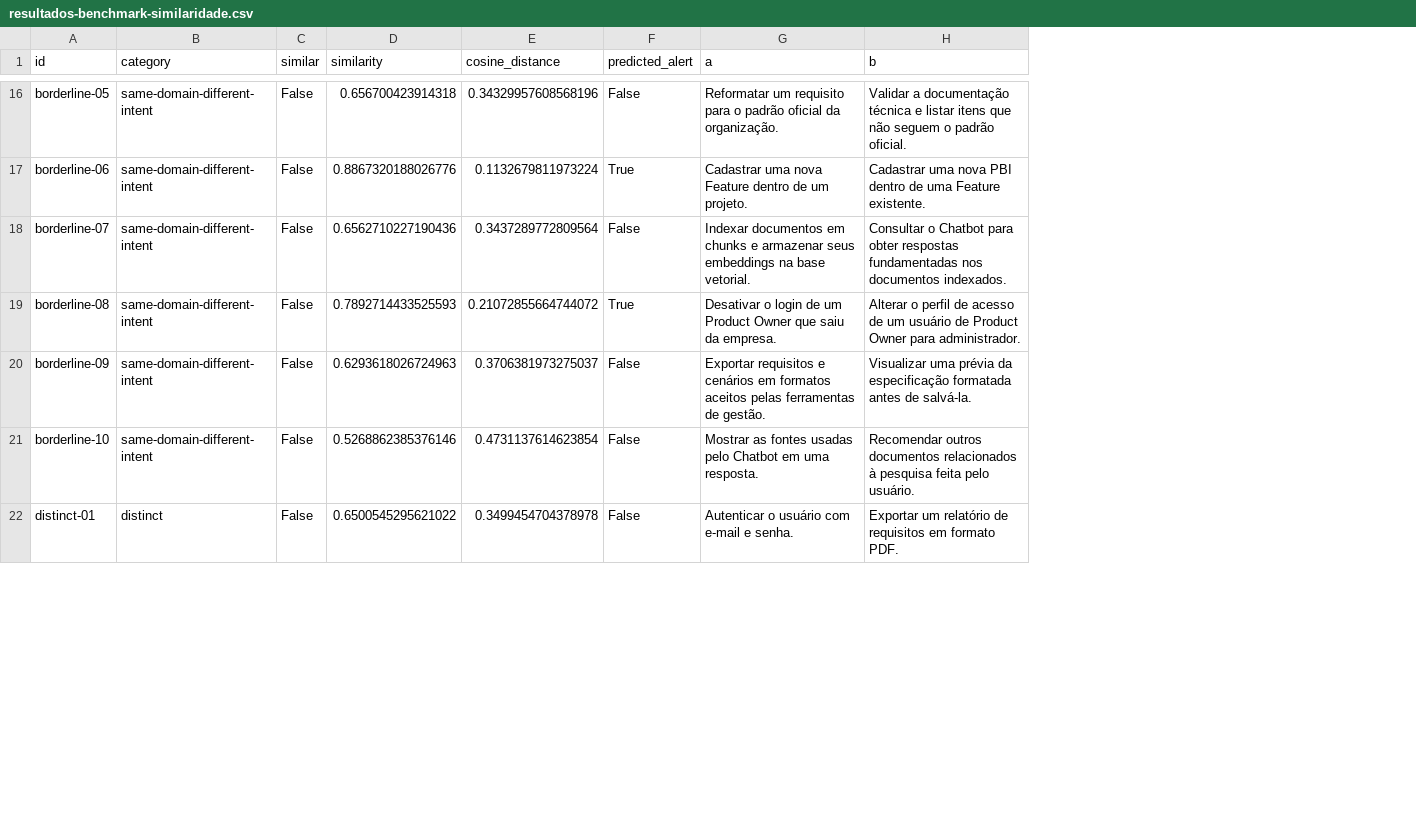
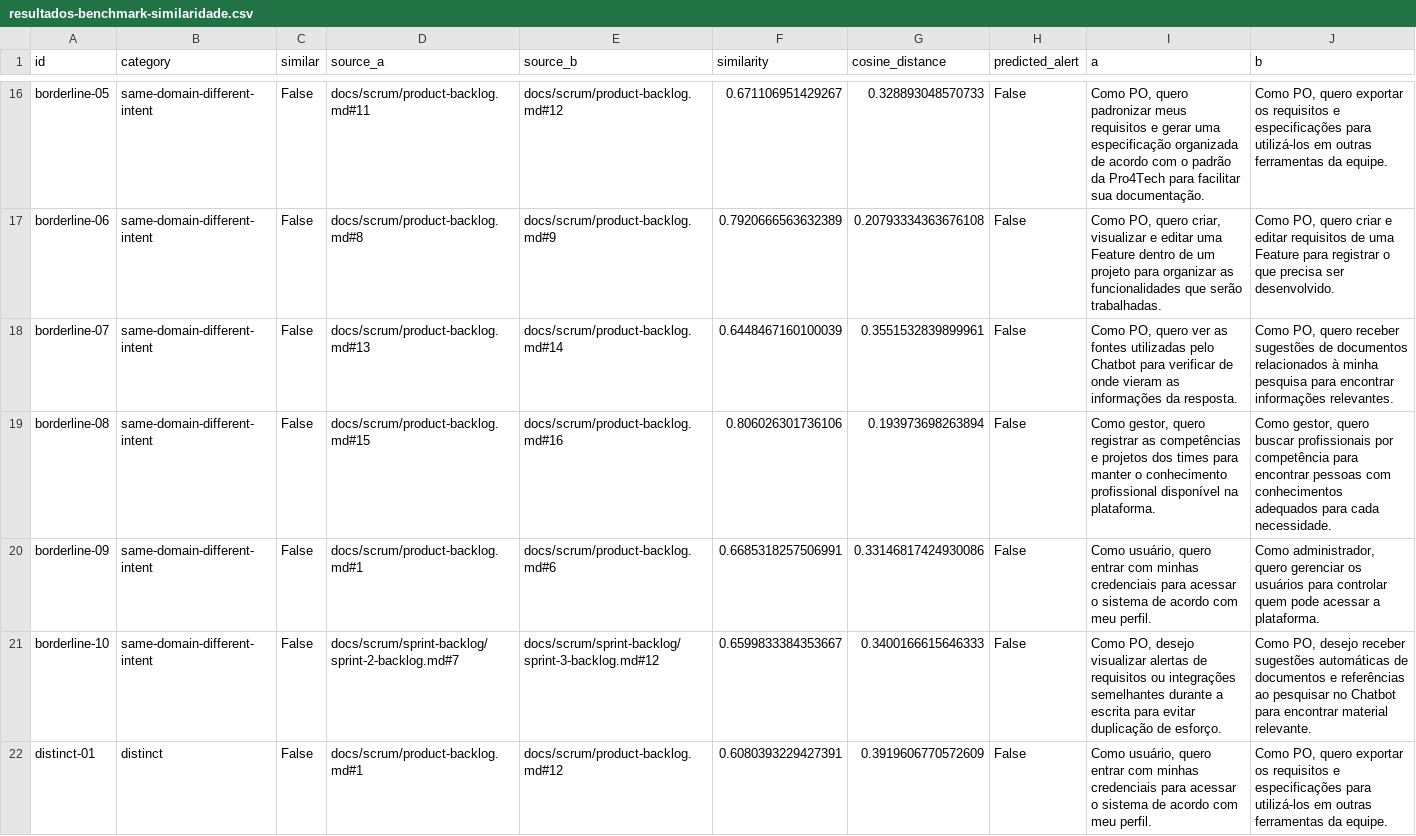
Before and after one commit to dottecteam/AI4PO, a CSV file: docs/technical-docs/resultados-benchmark-similaridade.csv, drawn as a sheet; only a part is shown, gaps mark what is left out; addresses are those after the commit; the diff covers the shown part only; the diff names each change by its address in the sheet, - before the commit and + after, or states it on an @@ line.

Commit message:
feat(#7-1): Recalibragem do limite de similaridade com requisitos reais

```diff
--- a/docs/technical-docs/resultados-benchmark-similaridade.csv
+++ b/docs/technical-docs/resultados-benchmark-similaridade.csv
+column D (source_a), rows 16-22: docs/scrum/product-backlog.md#11 | docs/scrum/product-backlog.md#8 | docs/scrum/product-backlog.md#13 | docs/scrum/product-backlog.md#15 | docs/scrum/product-backlog.md#1 | docs/scrum/sprint-backlog/sprint-2-backlog.md#7 | docs/scrum/product-backlog.md#1
+column E (source_b), rows 16-22: docs/scrum/product-backlog.md#12 | docs/scrum/product-backlog.md#9 | docs/scrum/product-backlog.md#14 | docs/scrum/product-backlog.md#16 | docs/scrum/product-backlog.md#6 | docs/scrum/sprint-backlog/sprint-3-backlog.md#12 | docs/scrum/product-backlog.md#12
-F16 (similarity): 0.656700423914318
+F16 (similarity): 0.671106951429267
-G16 (cosine_distance): 0.34329957608568196
+G16 (cosine_distance): 0.328893048570733
-I16 (a): Reformatar um requisito para o padrão oficial da organização.
+I16 (a): Como PO, quero padronizar meus requisitos e gerar uma especificação organizada de acordo com o padrão da Pro4Tech para facilitar sua documentação.
-J16 (b): Validar a documentação técnica e listar itens que não seguem o padrão oficial.
+J16 (b): Como PO, quero exportar os requisitos e especificações para utilizá-los em outras ferramentas da equipe.
-F17 (similarity): 0.8867320188026776
+F17 (similarity): 0.7920666563632389
-G17 (cosine_distance): 0.1132679811973224
+G17 (cosine_distance): 0.20793334363676108
-H17 (predicted_alert): True
+H17 (predicted_alert): False
-I17 (a): Cadastrar uma nova Feature dentro de um projeto.
+I17 (a): Como PO, quero criar, visualizar e editar uma Feature dentro de um projeto para organizar as funcionalidades que serão trabalhadas.
-J17 (b): Cadastrar uma nova PBI dentro de uma Feature existente.
+J17 (b): Como PO, quero criar e editar requisitos de uma Feature para registrar o que precisa ser desenvolvido.
-F18 (similarity): 0.6562710227190436
+F18 (similarity): 0.6448467160100039
-G18 (cosine_distance): 0.3437289772809564
+G18 (cosine_distance): 0.3551532839899961
-I18 (a): Indexar documentos em chunks e armazenar seus embeddings na base vetorial.
+I18 (a): Como PO, quero ver as fontes utilizadas pelo Chatbot para verificar de onde vieram as informações da resposta.
-J18 (b): Consultar o Chatbot para obter respostas fundamentadas nos documentos indexados.
+J18 (b): Como PO, quero receber sugestões de documentos relacionados à minha pesquisa para encontrar informações relevantes.
-F19 (similarity): 0.7892714433525593
+F19 (similarity): 0.806026301736106
-G19 (cosine_distance): 0.21072855664744072
+G19 (cosine_distance): 0.193973698263894
-H19 (predicted_alert): True
+H19 (predicted_alert): False
-I19 (a): Desativar o login de um Product Owner que saiu da empresa.
+I19 (a): Como gestor, quero registrar as competências e projetos dos times para manter o conhecimento profissional disponível na plataforma.
-J19 (b): Alterar o perfil de acesso de um usuário de Product Owner para administrador.
+J19 (b): Como gestor, quero buscar profissionais por competência para encontrar pessoas com conhecimentos adequados para cada necessidade.
-F20 (similarity): 0.6293618026724963
+F20 (similarity): 0.6685318257506991
-G20 (cosine_distance): 0.3706381973275037
+G20 (cosine_distance): 0.33146817424930086
-I20 (a): Exportar requisitos e cenários em formatos aceitos pelas ferramentas de gestão.
+I20 (a): Como usuário, quero entrar com minhas credenciais para acessar o sistema de acordo com meu perfil.
-J20 (b): Visualizar uma prévia da especificação formatada antes de salvá-la.
+J20 (b): Como administrador, quero gerenciar os usuários para controlar quem pode acessar a plataforma.
-F21 (similarity): 0.5268862385376146
+F21 (similarity): 0.6599833384353667
-G21 (cosine_distance): 0.4731137614623854
+G21 (cosine_distance): 0.3400166615646333
-I21 (a): Mostrar as fontes usadas pelo Chatbot em uma resposta.
+I21 (a): Como PO, desejo visualizar alertas de requisitos ou integrações semelhantes durante a escrita para evitar duplicação de esforço.
-J21 (b): Recomendar outros documentos relacionados à pesquisa feita pelo usuário.
+J21 (b): Como PO, desejo receber sugestões automáticas de documentos e referências ao pesquisar no Chatbot para encontrar material relevante.
-F22 (similarity): 0.6500545295621022
+F22 (similarity): 0.6080393229427391
-G22 (cosine_distance): 0.3499454704378978
+G22 (cosine_distance): 0.3919606770572609
-I22 (a): Autenticar o usuário com e-mail e senha.
+I22 (a): Como usuário, quero entrar com minhas credenciais para acessar o sistema de acordo com meu perfil.
-J22 (b): Exportar um relatório de requisitos em formato PDF.
+J22 (b): Como PO, quero exportar os requisitos e especificações para utilizá-los em outras ferramentas da equipe.
```
Also changed, not shown: 97 edited cells elsewhere in this file, 4 other files.
